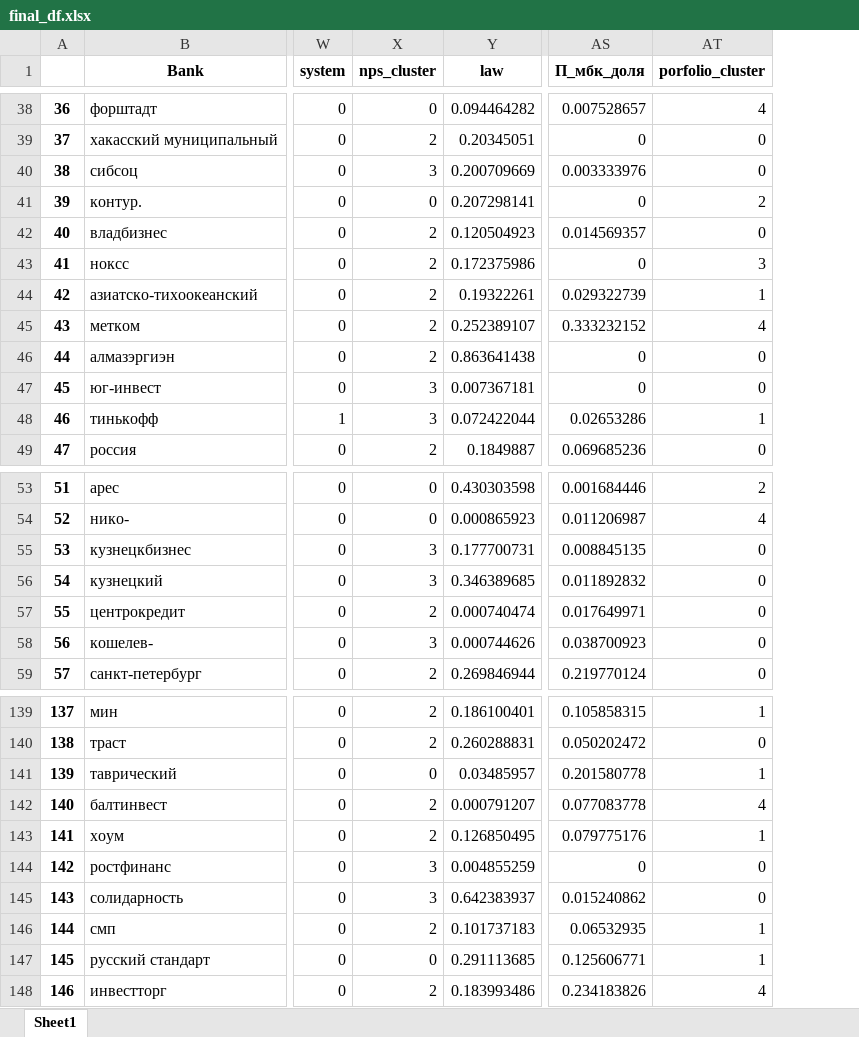
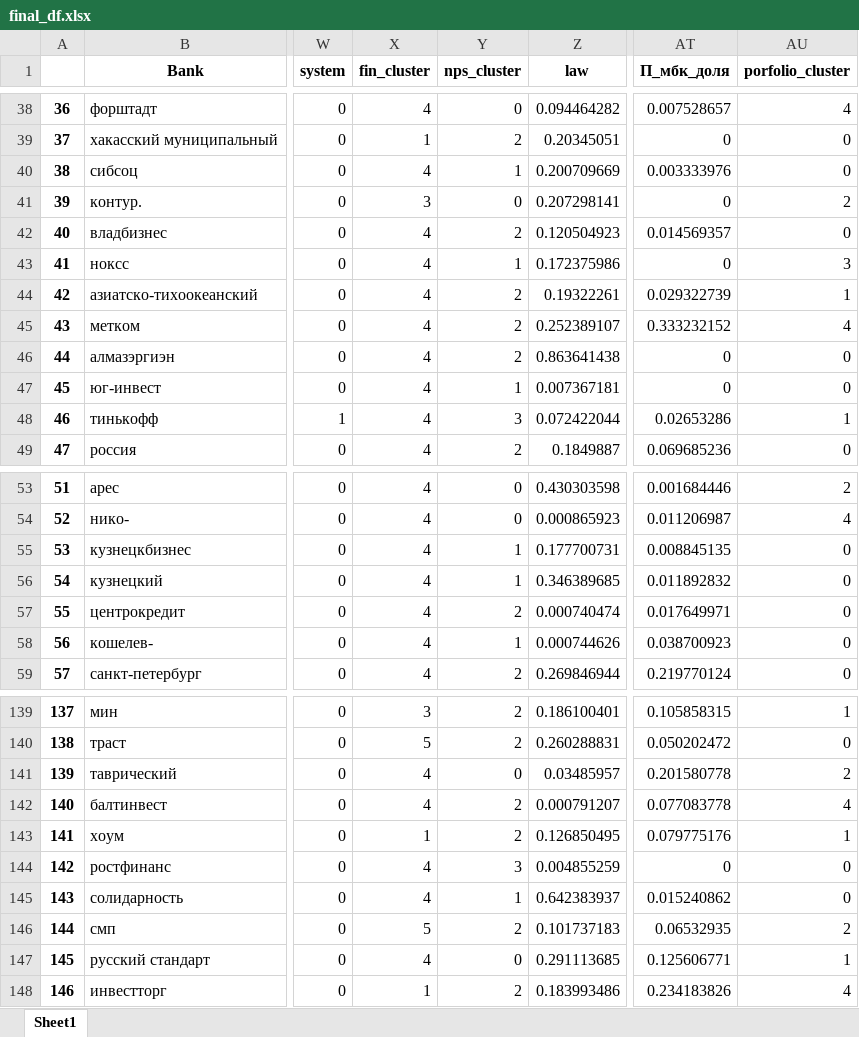
Before and after one commit to igmamedov/Classerizption-of-banks, an Excel workbook: data4regresssion/final_df.xlsx, sheet Sheet1, drawn as a sheet; only a part is shown, gaps mark what is left out; values as stored, in another font and other column widths than the file's, no borders; addresses are those after the commit; the diff covers the shown part only; the diff names each change by its address in the sheet, - before the commit and + after, or states it on an @@ line.

Commit message:
add fin cluster to regression

```diff
--- a/data4regresssion/final_df.xlsx (sheet Sheet1)
+++ b/data4regresssion/final_df.xlsx (sheet Sheet1)
+column X (fin_cluster), rows 38-49: 4 | 1 | 4 | 3 | 4 | 4 | 4 | 4 | 4 | 4 | 4 | 4; rows 53-59: all 4; rows 139-148: 3 | 5 | 4 | 4 | 1 | 4 | 4 | 5 | 4 | 1
-Y40 (nps_cluster): 3
+Y40 (nps_cluster): 1
-Y43 (nps_cluster): 2
+Y43 (nps_cluster): 1
-Y47 (nps_cluster): 3
+Y47 (nps_cluster): 1
-Y55:Y56 (nps_cluster): 3
+Y55:Y56 (nps_cluster): 1
-Y58 (nps_cluster): 3
+Y58 (nps_cluster): 1
-AU141 (porfolio_cluster): 1
+AU141 (porfolio_cluster): 2
-Y145 (nps_cluster): 3
+Y145 (nps_cluster): 1
-AU146 (porfolio_cluster): 1
+AU146 (porfolio_cluster): 2
```
Also changed, not shown: 11 edited cells elsewhere in this sheet, data4regresssion/regression_data.xlsx, 4 other files.
